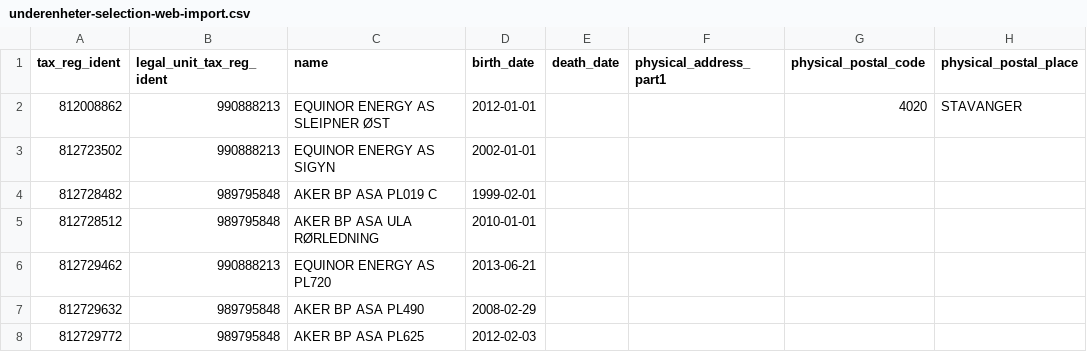
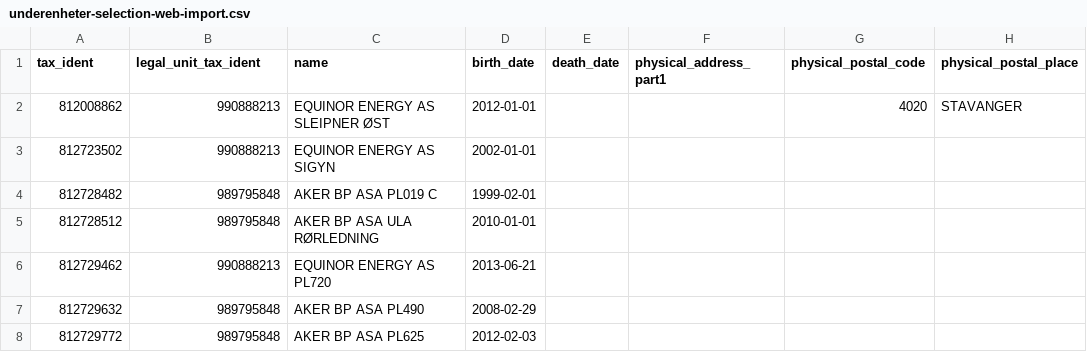
Before and after one commit to statisticsnorway/statbus, a CSV file: app/public/underenheter-selection-web-import.csv, drawn as a sheet; only a part is shown; the diff names each change by its address in the sheet, - before the commit and + after, or states it on an @@ line.

Commit message:
[db] Simplify to tax_ident
As discussed with the team (Erik, Hedda, Jonas).

```diff
--- a/app/public/underenheter-selection-web-import.csv
+++ b/app/public/underenheter-selection-web-import.csv
-A1: tax_reg_ident
+A1: tax_ident
-B1: legal_unit_tax_reg_ident
+B1: legal_unit_tax_ident
```
Also changed, not shown: app/public/enheter-selection-web-import.csv, 20 other files.
